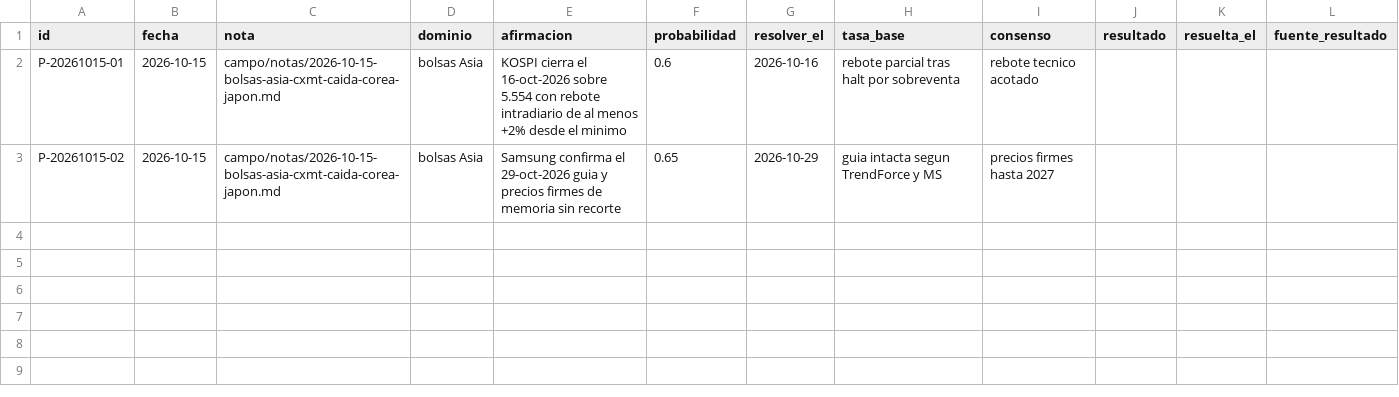
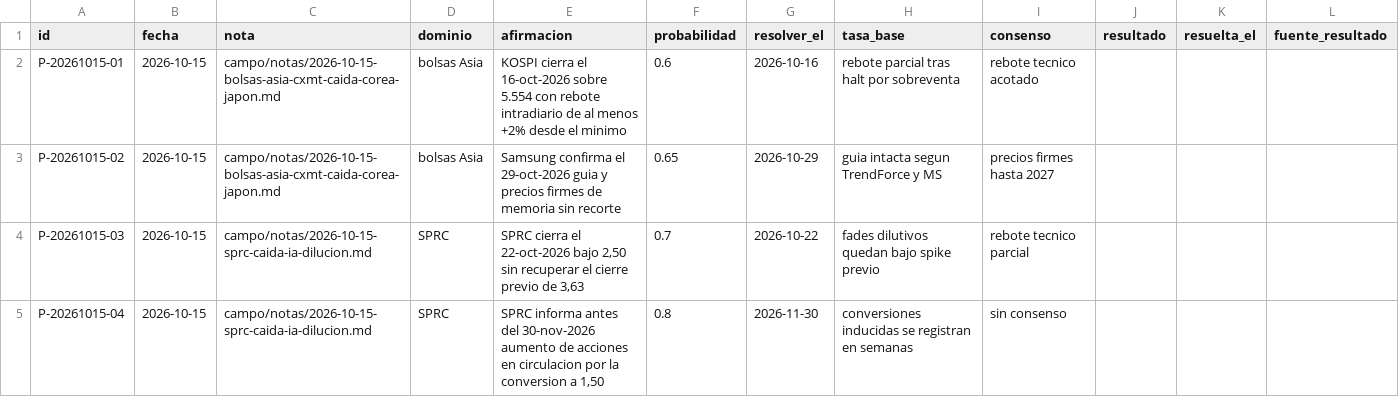
Before and after one commit to mcalza96/abd-mind, a CSV file: campo/predicciones.csv, drawn as a sheet; the diff names each change by its address in the sheet, - before the commit and + after, or states it on an @@ line.

Commit message:
Nota y predicciones: desplome SPRC 15-oct-2026 (IA + dilucion a 1,50)

```diff
--- a/campo/predicciones.csv
+++ b/campo/predicciones.csv
+row 4: P-20261015-03 | 2026-10-15 | campo/notas/2026-10-15-sprc-caida-ia-dilucion.md | SPRC | SPRC cierra el 22-oct-2026 bajo 2,50 sin recuperar el cierre previo de 3,63 | 0.7 | 2026-10-22 | fades dilutivos quedan bajo spike previo | rebote tecnico parcial
+row 5: P-20261015-04 | 2026-10-15 | campo/notas/2026-10-15-sprc-caida-ia-dilucion.md | SPRC | SPRC informa antes del 30-nov-2026 aumento de acciones en circulacion por la conversion a 1,50 | 0.8 | 2026-11-30 | conversiones inducidas se registran en semanas | sin consenso
```
Also changed, not shown: 1 other file.
